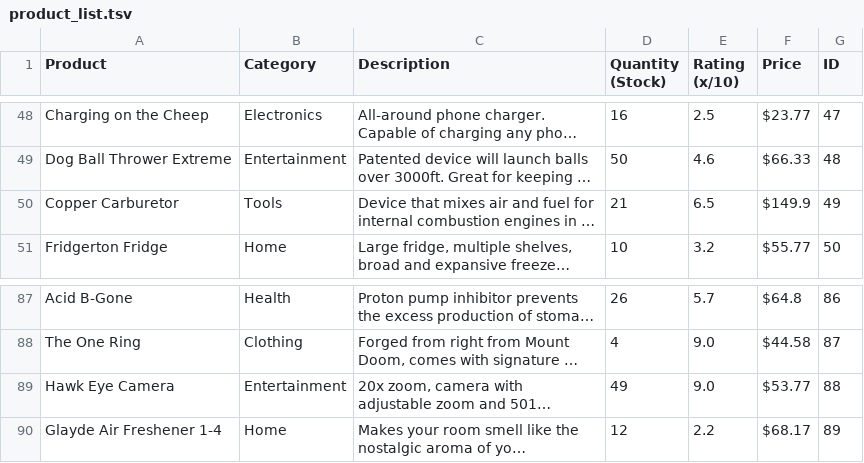
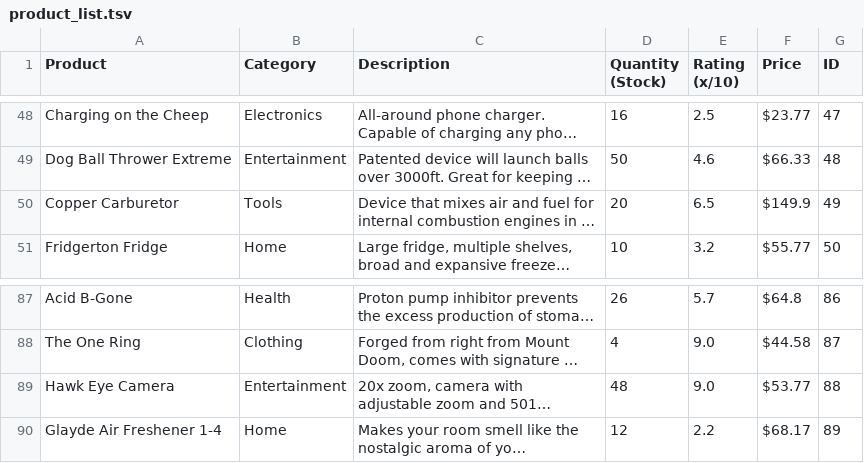
Before and after one commit to Richard-Hutcheson/BearMarket, a TSV file: src/main/java/csi3471/bearMarket/ProductFiles/product_list.tsv, drawn as a sheet; only a part is shown, gaps mark what is left out; long unchanged cells end in …; the diff names each change by its address in the sheet, - before the commit and + after, or states it on an @@ line.

```diff
--- a/src/main/java/csi3471/bearMarket/ProductFiles/product_list.tsv
+++ b/src/main/java/csi3471/bearMarket/ProductFiles/product_list.tsv
-D50 (Quantity (Stock)): 21
+D50 (Quantity (Stock)): 20
-D89 (Quantity (Stock)): 49
+D89 (Quantity (Stock)): 48
```
Also changed, not shown: 3 other files.
